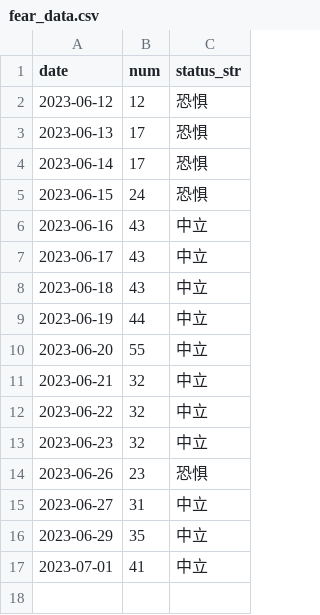
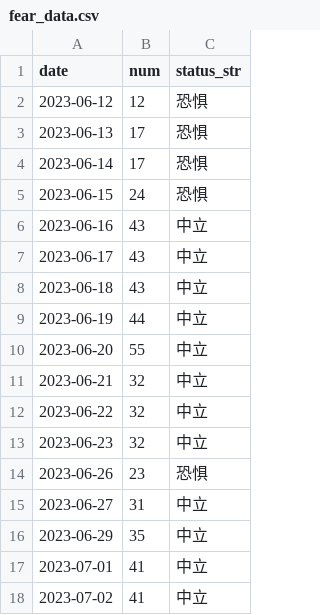
Before and after one commit to leeHua1010/millionaire, a CSV file: fear_data/fear_data.csv, drawn as a sheet; the diff names each change by its address in the sheet, - before the commit and + after, or states it on an @@ line.

```diff
--- a/fear_data/fear_data.csv
+++ b/fear_data/fear_data.csv
+row 18: 2023-07-02 | 41 | 中立
```
Also changed, not shown: yield_data/000300_yield_data.csv, yield_data/931056_yield_data.csv, 2 other files.
